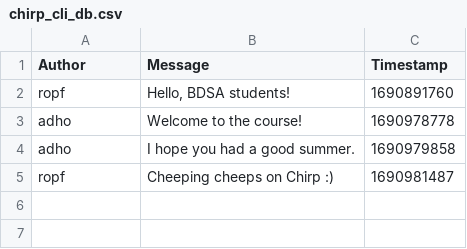
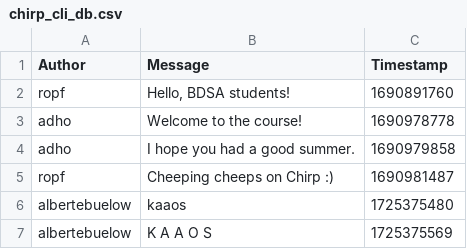
Before and after one commit to ITU-BDSA2024-GROUP22/Chirp, a CSV file: Chirp.CLI/chirp_cli_db.csv, drawn as a sheet; the diff names each change by its address in the sheet, - before the commit and + after, or states it on an @@ line.

Commit message:
Everything works as intended. Co-Authors: kamp, brop, stik

```diff
--- a/Chirp.CLI/chirp_cli_db.csv
+++ b/Chirp.CLI/chirp_cli_db.csv
+row 6: albertebuelow | kaaos | 1725375480
+row 7: albertebuelow | K A A O S | 1725375569
```
Also changed, not shown: 1 other file.
